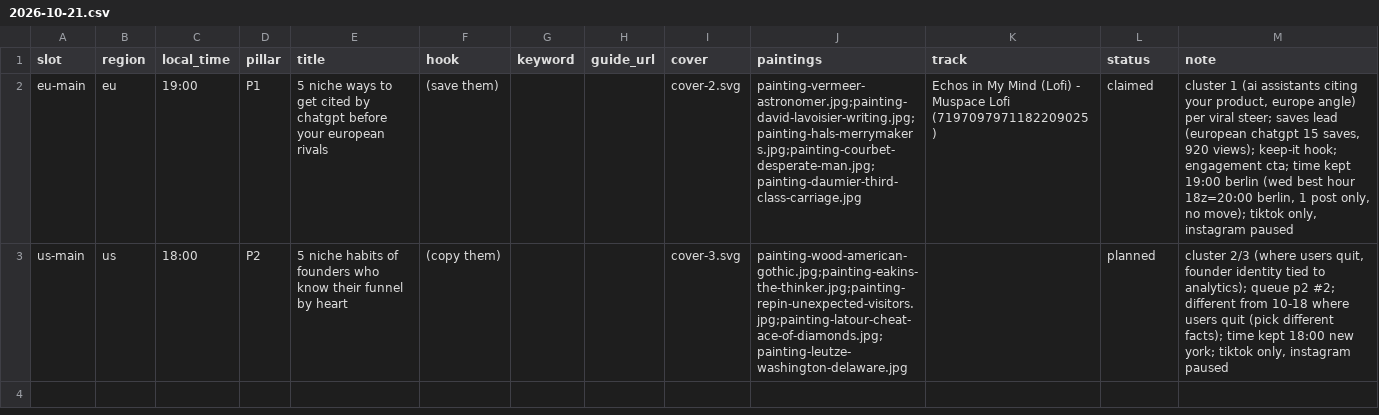
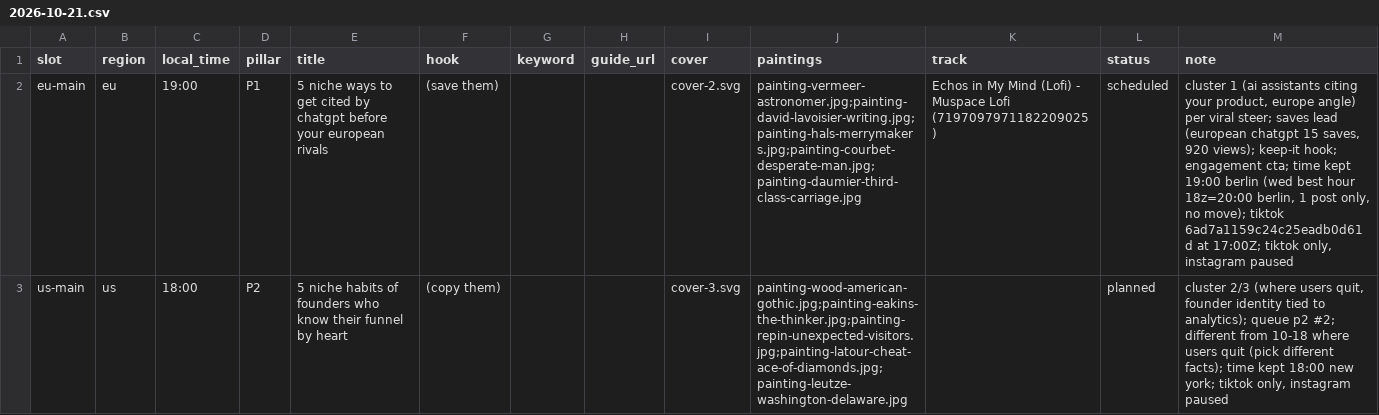
Before and after one commit to MinuraKariyawasam/social-imgs, a CSV file: plans/2026-10-21.csv, drawn as a sheet; the diff names each change by its address in the sheet, - before the commit and + after, or states it on an @@ line.

```diff
--- a/plans/2026-10-21.csv
+++ b/plans/2026-10-21.csv
-L2 (status): claimed
+L2 (status): scheduled
-M2 (note): …move); tiktok only, instagram…
+M2 (note): …move); tiktok 6ad7a1159c24c25eadb0d61d at 17:00Z; tiktok only, instagram…
```
Also changed, not shown: log.csv.
